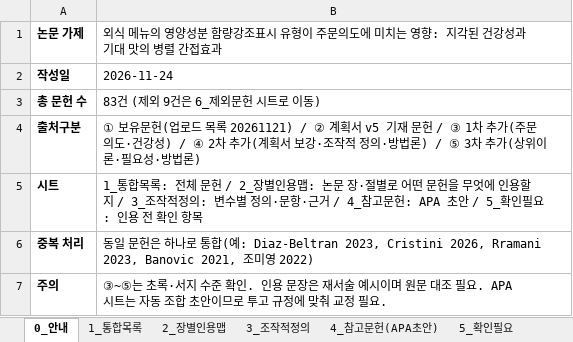
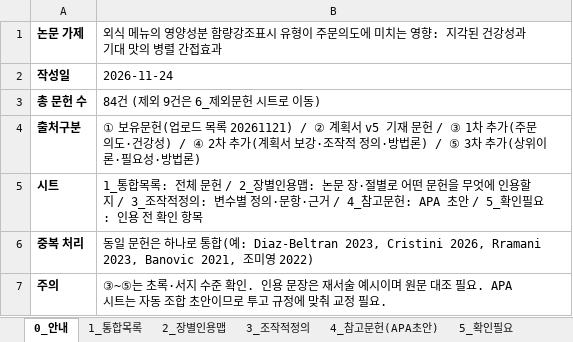
Before and after one commit to sheissuok-max/myGrowconApplication, an Excel workbook: references/통합레퍼런스_인용파트정리_20261124.xlsx, sheet 0_안내, drawn as a sheet; values as stored, in another font and other column widths than the file's, no borders; the diff names each change by its address in the sheet, - before the commit and + after, or states it on an @@ line.

```diff
--- a/references/통합레퍼런스_인용파트정리_20261124.xlsx (sheet 0_안내)
+++ b/references/통합레퍼런스_인용파트정리_20261124.xlsx (sheet 0_안내)
-B3: 83건 (제외 9건은 6_제외문헌 시트로 이동)
+B3: 84건 (제외 9건은 6_제외문헌 시트로 이동)
```
Also changed, not shown: sheet 2_장별인용맵, sheet 1_통합목록, sheet 5_확인필요, sheet 4_참고문헌(APA초안).
